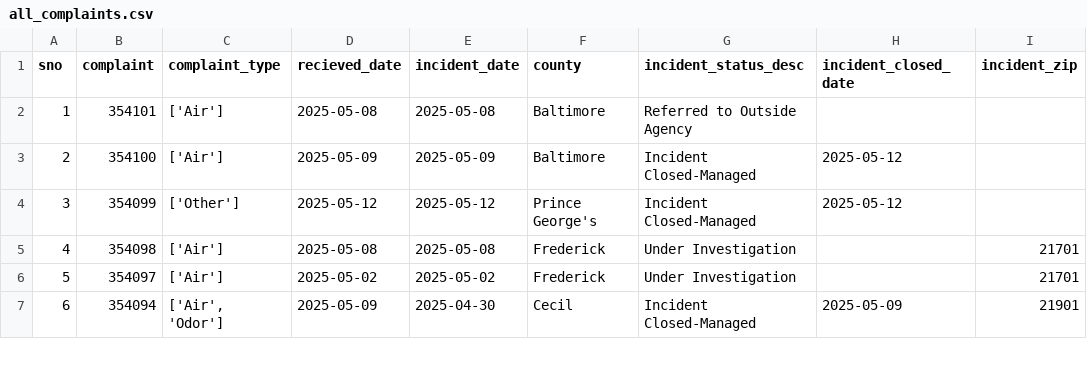
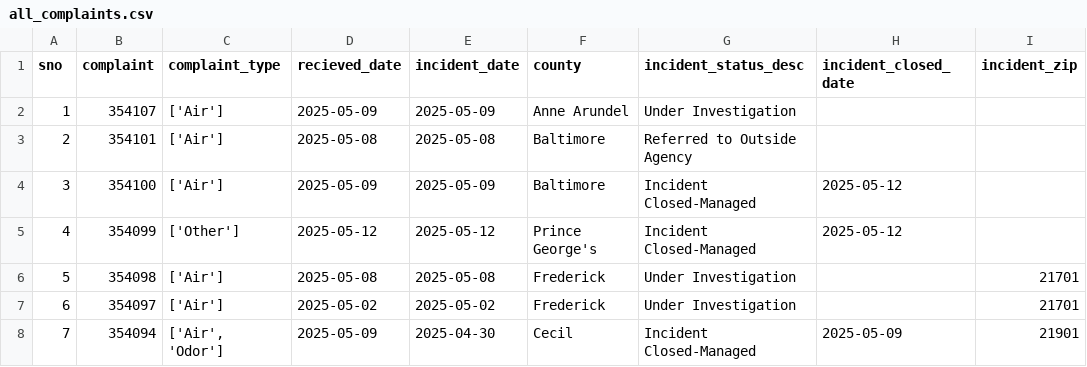
Before and after one commit to shmcminn/live-nicar-pipeline, a CSV file: exported_data/all_complaints.csv, drawn as a sheet; only a part is shown; addresses are those after the commit; the diff names each change by its address in the sheet, - before the commit and + after, or states it on an @@ line.

```diff
--- a/exported_data/all_complaints.csv
+++ b/exported_data/all_complaints.csv
+row 2: 1 | 354107 | ['Air'] | 2025-05-09 | 2025-05-09 | Anne Arundel | Under Investigation
@@ column A (sno) renumbered from row 3 down @@
```
Also changed, not shown: exported_data/complaint_type_frequency.csv, exported_data/county_frequency.csv, 1 other file.
